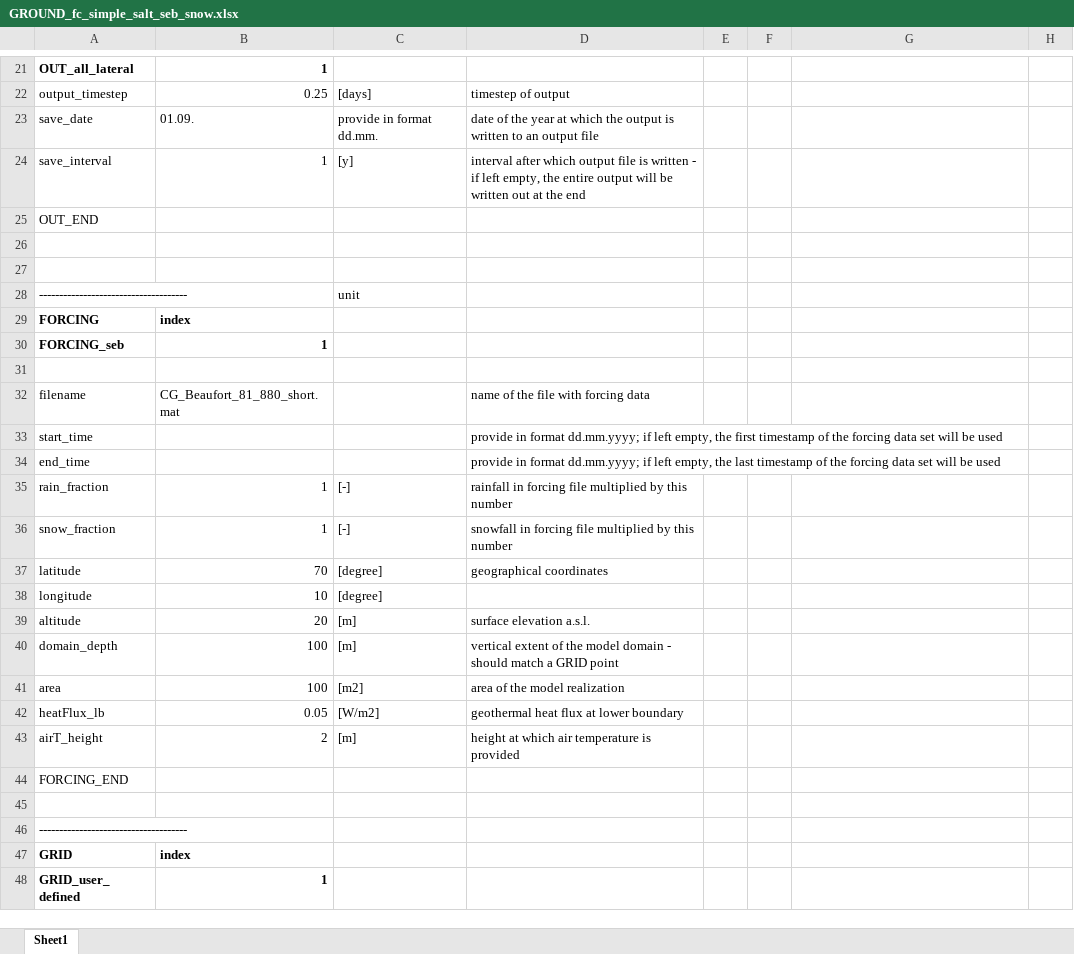
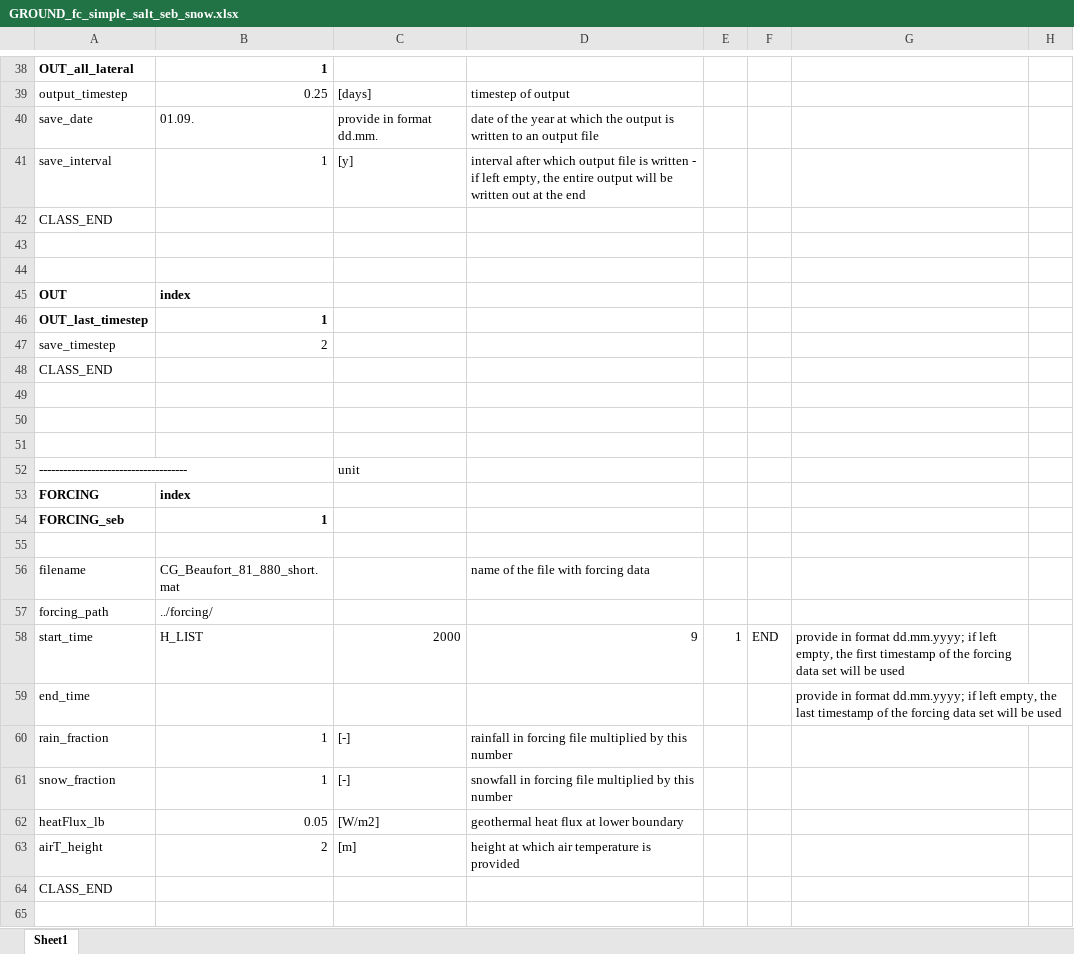
Before and after one commit to CryoGrid/CryoGridCommunity_run, an Excel workbook: param_file_templates/Excel/GROUND_fc_simple_salt_seb_snow.xlsx, sheet Sheet1, drawn as a sheet; only a part is shown, gaps mark what is left out; the shorter side is filled out with more unchanged rows; values as stored, in another font and other column widths than the file's, no borders; removed rows and columns are numbered as before the commit, all else as after; the diff covers the shown part only; the diff names each change by its address in the sheet, - before the commit and + after, or states it on an @@ line.

```diff
--- a/param_file_templates/Excel/GROUND_fc_simple_salt_seb_snow.xlsx (sheet Sheet1)
+++ b/param_file_templates/Excel/GROUND_fc_simple_salt_seb_snow.xlsx (sheet Sheet1)
-A42: OUT_END
+A42: CLASS_END
+row 43: (empty)
+row 44: (empty)
+row 45: OUT | index
+row 46: OUT_last_timestep | 1
+row 47: save_timestep | 2
+row 48: CLASS_END
+row 49: (empty)
-row 33: start_time |  |  | provide in format dd.mm.yyyy; if left empty, the first timestamp of the forcing data set will be used
+row 57: forcing_path | ../forcing/
+row 58: start_time | H_LIST | 2000 | 9 | 1 | END | provide in format dd.mm.yyyy; if left empty, the first timestamp of the forcing data set will be used
-D59: provide in format dd.mm.yyyy; if left empty, the last timestamp of the forcing data set will be used
+D59: (empty)
-G59: (empty)
+G59: provide in format dd.mm.yyyy; if left empty, the last timestamp of the forcing data set will be used
-row 37: latitude | 70 | [degree] | geographical coordinates
@@ row 38 moved to row 12: longitude @@
-row 39: altitude | 20 | [m] | surface elevation a.s.l.
-row 40: domain_depth | 100 | [m] | vertical extent of the model domain - should match a GRID point
-row 41: area | 100 | [m2] | area of the model realization
-A64: FORCING_END
+A64: CLASS_END
```
Also changed, not shown: 46 added rows, 50 removed rows and 11 edited cells elsewhere in this sheet, param_file_templates/Excel/GROUND_fc_simple_salt_seb.xlsx, param_file_templates/Excel/GROUND_freeW_seb_snow.xlsx, 11 other files.
